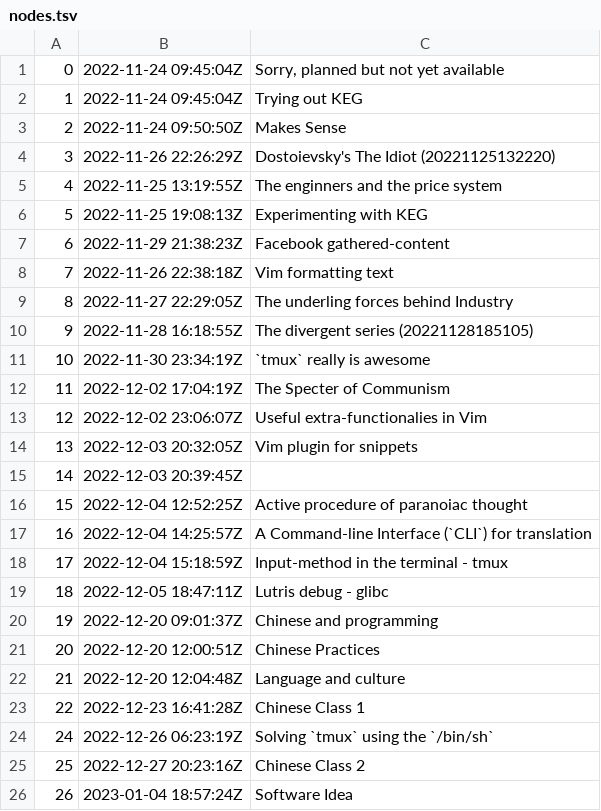
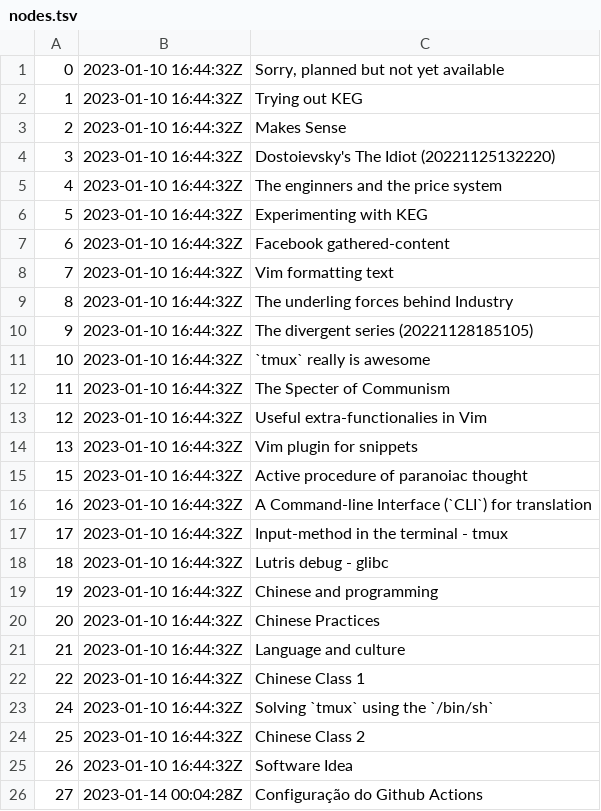
Before and after one commit to BuddhiLW/blw-zet, a TSV file: dex/nodes.tsv, drawn as a sheet.

Commit message:
Configuração do Github Actions

```diff
--- a/dex/nodes.tsv
+++ b/dex/nodes.tsv
@@ -1,26 +1,26 @@
-0	2022-11-24 09:45:04Z	Sorry, planned but not yet available
-1	2022-11-24 09:45:04Z	Trying out KEG
-2	2022-11-24 09:50:50Z	Makes Sense
-3	2022-11-26 22:26:29Z	Dostoievsky's The Idiot (20221125132220)
-4	2022-11-25 13:19:55Z	The enginners and the price system
-5	2022-11-25 19:08:13Z	Experimenting with KEG
-6	2022-11-29 21:38:23Z	Facebook gathered-content
-7	2022-11-26 22:38:18Z	Vim formatting text
-8	2022-11-27 22:29:05Z	The underling forces behind Industry
-9	2022-11-28 16:18:55Z	The divergent series (20221128185105)
-10	2022-11-30 23:34:19Z	`tmux` really is awesome
-11	2022-12-02 17:04:19Z	The Specter of Communism
-12	2022-12-02 23:06:07Z	Useful extra-functionalies in Vim
-13	2022-12-03 20:32:05Z	Vim plugin for snippets
-14	2022-12-03 20:39:45Z	
-15	2022-12-04 12:52:25Z	Active procedure of paranoiac thought
-16	2022-12-04 14:25:57Z	A Command-line Interface (`CLI`) for translation
-17	2022-12-04 15:18:59Z	Input-method in the terminal - tmux
-18	2022-12-05 18:47:11Z	Lutris debug - glibc
-19	2022-12-20 09:01:37Z	Chinese and programming
-20	2022-12-20 12:00:51Z	Chinese Practices
-21	2022-12-20 12:04:48Z	Language and culture
-22	2022-12-23 16:41:28Z	Chinese Class 1
-24	2022-12-26 06:23:19Z	"Solving" `tmux` using the `/bin/sh`
-25	2022-12-27 20:23:16Z	Chinese Class 2
-26	2023-01-04 18:57:24Z	Software Idea
+0	2023-01-10 16:44:32Z	Sorry, planned but not yet available
+1	2023-01-10 16:44:32Z	Trying out KEG
+2	2023-01-10 16:44:32Z	Makes Sense
+3	2023-01-10 16:44:32Z	Dostoievsky's The Idiot (20221125132220)
+4	2023-01-10 16:44:32Z	The enginners and the price system
+5	2023-01-10 16:44:32Z	Experimenting with KEG
+6	2023-01-10 16:44:32Z	Facebook gathered-content
+7	2023-01-10 16:44:32Z	Vim formatting text
+8	2023-01-10 16:44:32Z	The underling forces behind Industry
+9	2023-01-10 16:44:32Z	The divergent series (20221128185105)
+10	2023-01-10 16:44:32Z	`tmux` really is awesome
+11	2023-01-10 16:44:32Z	The Specter of Communism
+12	2023-01-10 16:44:32Z	Useful extra-functionalies in Vim
+13	2023-01-10 16:44:32Z	Vim plugin for snippets
+15	2023-01-10 16:44:32Z	Active procedure of paranoiac thought
+16	2023-01-10 16:44:32Z	A Command-line Interface (`CLI`) for translation
+17	2023-01-10 16:44:32Z	Input-method in the terminal - tmux
+18	2023-01-10 16:44:32Z	Lutris debug - glibc
+19	2023-01-10 16:44:32Z	Chinese and programming
+20	2023-01-10 16:44:32Z	Chinese Practices
+21	2023-01-10 16:44:32Z	Language and culture
+22	2023-01-10 16:44:32Z	Chinese Class 1
+24	2023-01-10 16:44:32Z	"Solving" `tmux` using the `/bin/sh`
+25	2023-01-10 16:44:32Z	Chinese Class 2
+26	2023-01-10 16:44:32Z	Software Idea
+27	2023-01-14 00:04:28Z	Configuração do Github Actions
```
Also changed, not shown: 3 other files.
